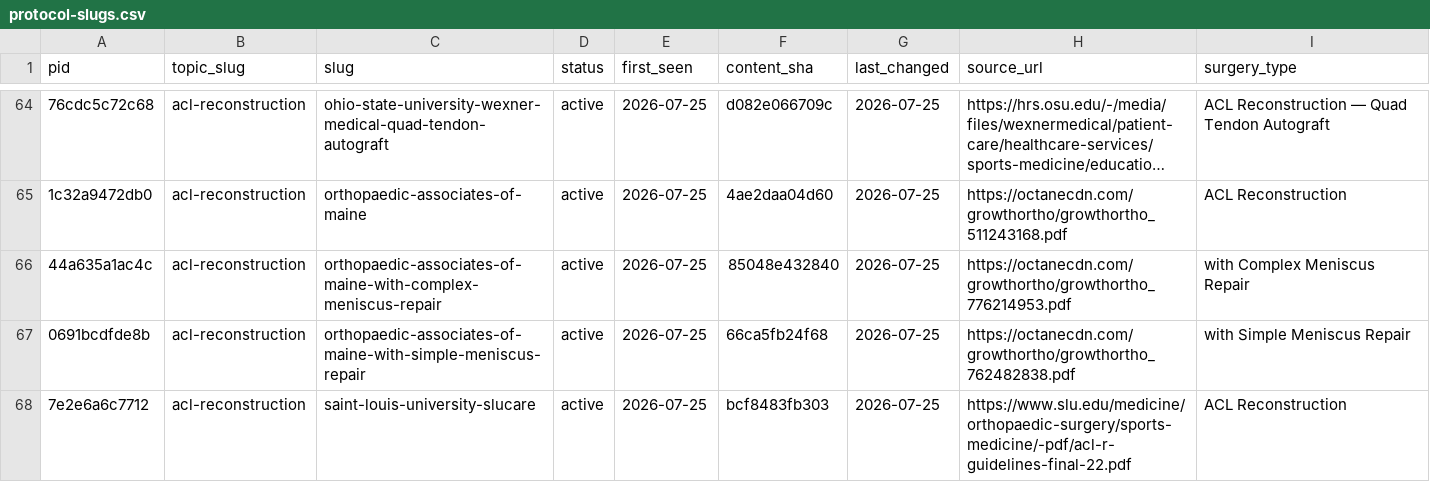
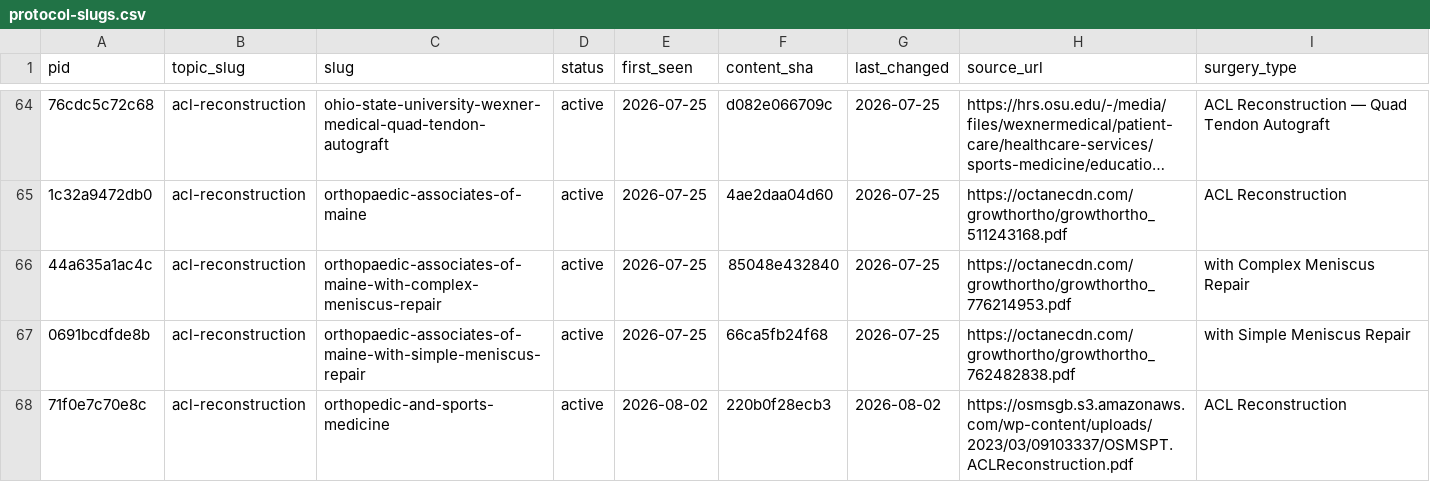
Before and after one commit to dominickmacksoud-lgtm/rehab-protocols, a CSV file: protocol-slugs.csv, drawn as a sheet; only a part is shown, gaps mark what is left out; the shorter side is filled out with more unchanged rows; long unchanged cells end in …; the diff covers the shown part only; the diff names each change by its address in the sheet, - before the commit and + after, or states it on an @@ line.

Commit message:
Add 5 OSMS knee protocols: ACL, ACL+MCL, DFO, extensor mechanism repair, meniscectomy
New source: Orthopedic & Sports Medicine Specialists (OSMS).

```diff
--- a/protocol-slugs.csv
+++ b/protocol-slugs.csv
+row 68: 71f0e7c70e8c | acl-reconstruction | orthopedic-and-sports-medicine | active | 2026-08-02 | 220b0f28ecb3 | 2026-08-02 | https://osmsgb.s3.amazonaws.com/wp-content/uploads/2023/03/09103337/OSMSPT.ACLReconstruction.pdf | ACL Reconstruction
```
Also changed, not shown: 4 added rows elsewhere in this file, 44 other files.
